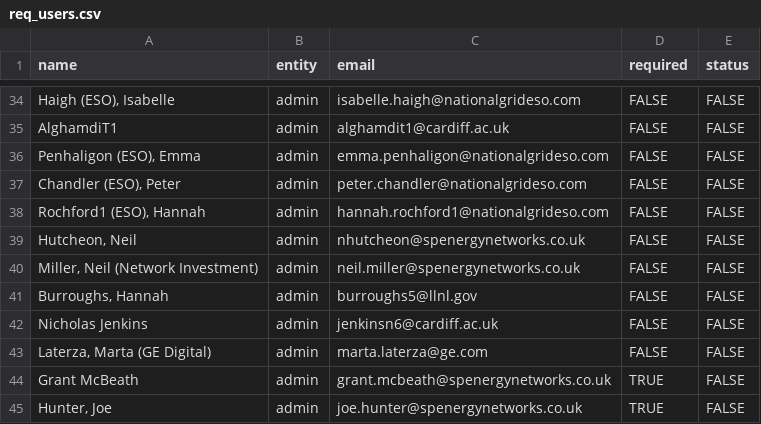
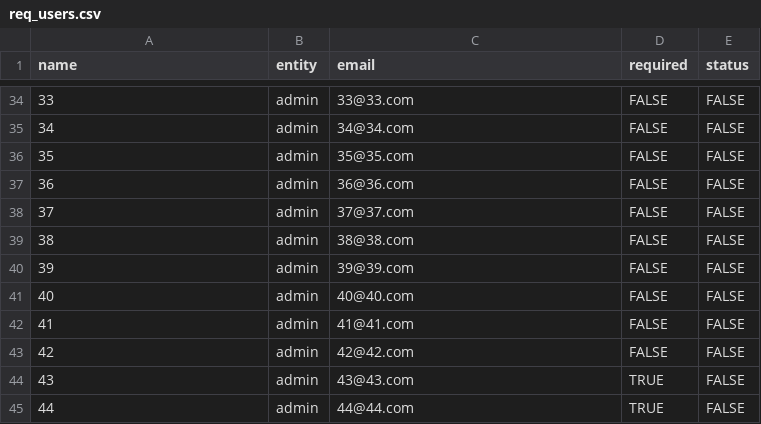
Before and after one commit to TNEI-Services-NI/desktopstudies, a CSV file: package/data/auth/req_users.csv, drawn as a sheet; only a part is shown, gaps mark what is left out; the diff covers the shown part only; the diff names each change by its address in the sheet, - before the commit and + after, or states it on an @@ line.

```diff
--- a/package/data/auth/req_users.csv
+++ b/package/data/auth/req_users.csv
-A34 (name): Haigh (ESO), Isabelle
+A34 (name): 33
-C34 (email): isabelle.haigh@nationalgrideso.com
+C34 (email): 33@33.com
-A35 (name): AlghamdiT1
+A35 (name): 34
-C35 (email): alghamdit1@cardiff.ac.uk
+C35 (email): 34@34.com
-A36 (name): Penhaligon (ESO), Emma
+A36 (name): 35
-C36 (email): emma.penhaligon@nationalgrideso.com
+C36 (email): 35@35.com
-A37 (name): Chandler (ESO), Peter
+A37 (name): 36
-C37 (email): peter.chandler@nationalgrideso.com
+C37 (email): 36@36.com
-A38 (name): Rochford1 (ESO), Hannah
+A38 (name): 37
-C38 (email): hannah.rochford1@nationalgrideso.com
+C38 (email): 37@37.com
-A39 (name): Hutcheon, Neil
+A39 (name): 38
-C39 (email): nhutcheon@spenergynetworks.co.uk
+C39 (email): 38@38.com
-A40 (name): Miller, Neil (Network Investment)
+A40 (name): 39
-C40 (email): neil.miller@spenergynetworks.co.uk
+C40 (email): 39@39.com
-A41 (name): Burroughs, Hannah
+A41 (name): 40
-C41 (email): burroughs5@llnl.gov
+C41 (email): 40@40.com
-A42 (name): Nicholas Jenkins
+A42 (name): 41
-C42 (email): jenkinsn6@cardiff.ac.uk
+C42 (email): 41@41.com
-A43 (name): Laterza, Marta (GE Digital)
+A43 (name): 42
-C43 (email): marta.laterza@ge.com
+C43 (email): 42@42.com
-A44 (name): Grant McBeath
+A44 (name): 43
-C44 (email): grant.mcbeath@spenergynetworks.co.uk
+C44 (email): 43@43.com
-A45 (name): Hunter, Joe
+A45 (name): 44
-C45 (email): joe.hunter@spenergynetworks.co.uk
+C45 (email): 44@44.com
```
Also changed, not shown: 64 edited cells elsewhere in this file, 8 other files.
